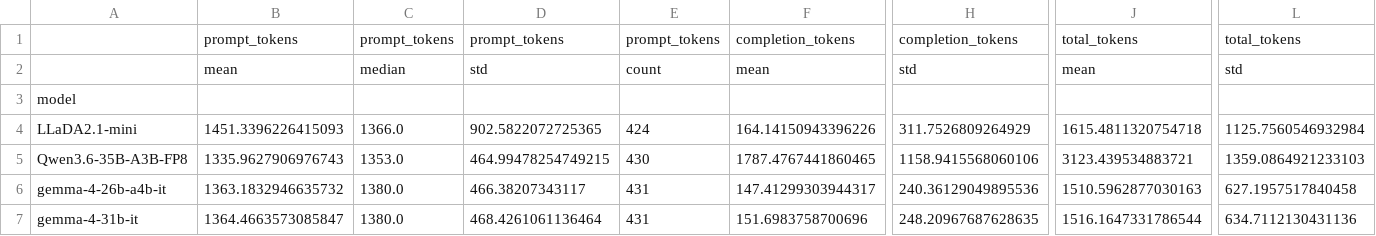
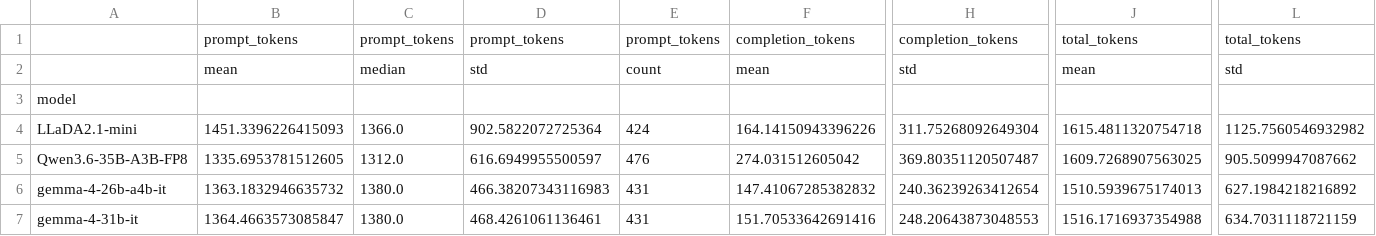
Before and after one commit to kazokid/diffusion-llms-eval, a CSV file: results/token_latency_global_summary.csv, drawn as a sheet; only a part is shown, gaps mark what is left out; the diff covers the shown part only; the diff names each change by its address in the sheet, - before the commit and + after, or states it on an @@ line.

```diff
--- a/results/token_latency_global_summary.csv
+++ b/results/token_latency_global_summary.csv
-D4: 902.5822072725365
+D4: 902.5822072725364
-H4: 311.7526809264929
+H4: 311.75268092649304
-L4: 1125.7560546932984
+L4: 1125.7560546932982
-B5: 1335.9627906976743
+B5: 1335.6953781512605
-C5: 1353.0
+C5: 1312.0
-D5: 464.99478254749215
+D5: 616.6949955500597
-E5: 430
+E5: 476
-F5: 1787.4767441860465
+F5: 274.031512605042
-H5: 1158.9415568060106
+H5: 369.80351120507487
-J5: 3123.439534883721
+J5: 1609.7268907563025
-L5: 1359.0864921233103
+L5: 905.5099947087662
-D6: 466.38207343117
+D6: 466.38207343116983
-F6: 147.41299303944317
+F6: 147.41067285382832
-H6: 240.36129049895536
+H6: 240.36239263412654
-J6: 1510.5962877030163
+J6: 1510.5939675174013
-L6: 627.1957517840458
+L6: 627.1984218216892
-D7: 468.4261061136464
+D7: 468.4261061136461
-F7: 151.6983758700696
+F7: 151.70533642691416
-H7: 248.20967687628635
+H7: 248.20643873048553
-J7: 1516.1647331786544
+J7: 1516.1716937354988
-L7: 634.7112130431136
+L7: 634.7031118721159
```
Also changed, not shown: 32 edited cells elsewhere in this file, results/token_latency_latency_summary.csv, results/token_latency_task_summary.csv, 5 other files.
